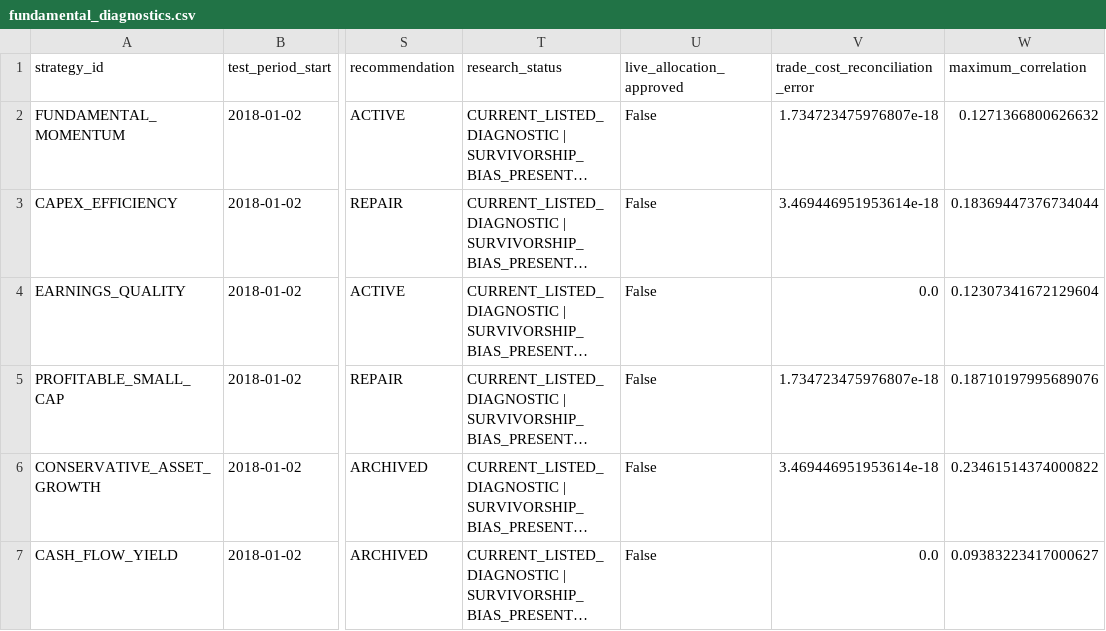
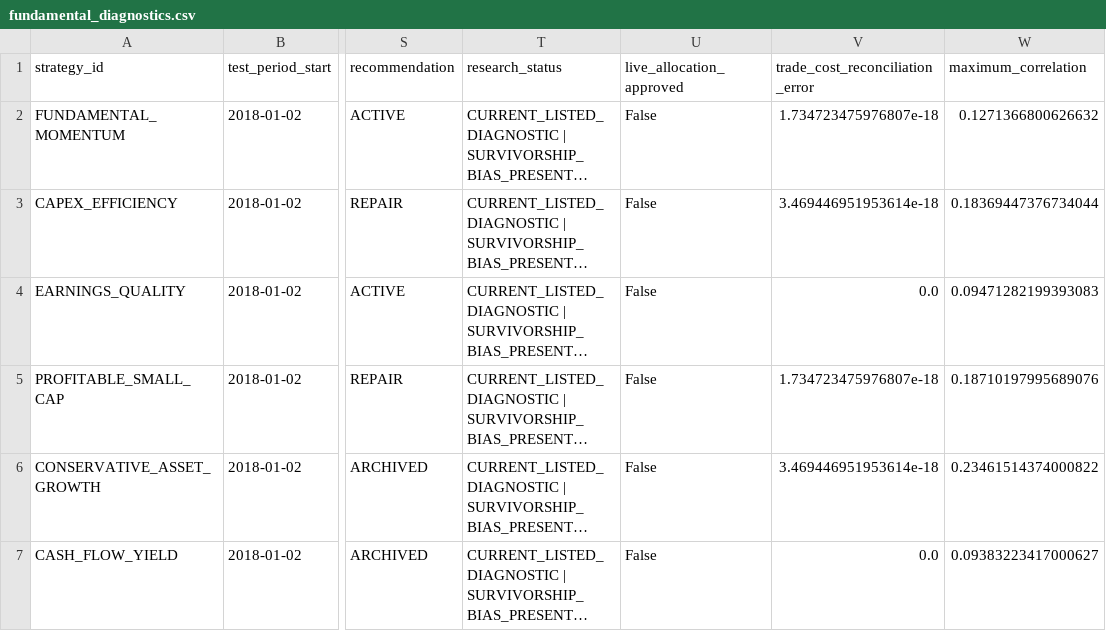
Before and after one commit to linzhongnan0915/risk_manager_platform, a CSV file: output/research/final_strategy_research_v1/fundamental_diagnostics.csv, drawn as a sheet; only a part is shown, gaps mark what is left out; long unchanged cells end in …; the diff names each change by its address in the sheet, - before the commit and + after, or states it on an @@ line.

```diff
--- a/output/research/final_strategy_research_v1/fundamental_diagnostics.csv
+++ b/output/research/final_strategy_research_v1/fundamental_diagnostics.csv
-W4 (maximum_correlation): 0.12307341672129604
+W4 (maximum_correlation): 0.09471282199393083
```
Also changed, not shown: output/research/final_strategy_research_v1/final_recommendations.csv, output/research/final_strategy_research_v1/legacy_diagnostics.csv, 11 other files.
